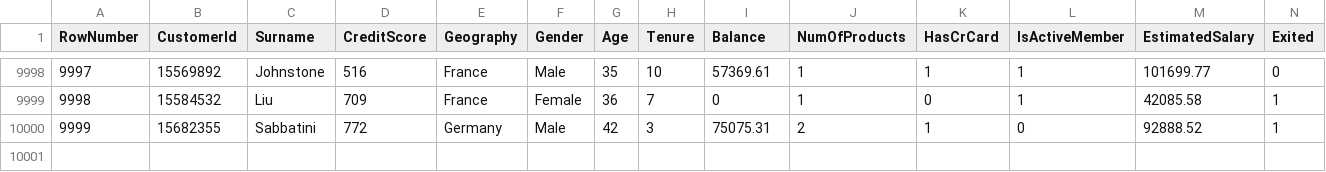
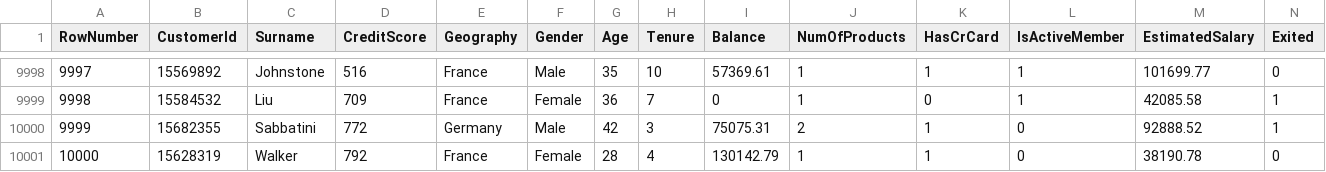
Before and after one commit to nikp1172/churn-prediction-retrain, a CSV file: Data/Churn_Modelling.csv, drawn as a sheet; only a part is shown, gaps mark what is left out; the diff names each change by its address in the sheet, - before the commit and + after, or states it on an @@ line.

Commit message:
Test Trigger
Signed-off-by: Arsh <lucifer78908@gmail.com>

```diff
--- a/Data/Churn_Modelling.csv
+++ b/Data/Churn_Modelling.csv
+row 10001: 10000 | 15628319 | Walker | 792 | France | Female | 28 | 4 | 130142.79 | 1 | 1 | 0 | 38190.78 | 0
```
